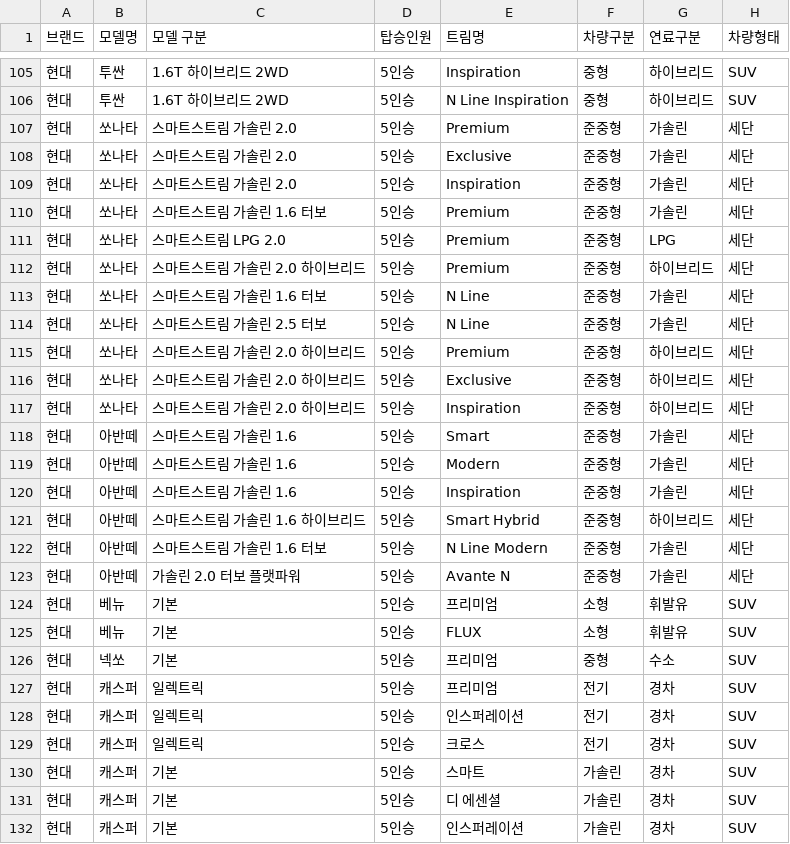
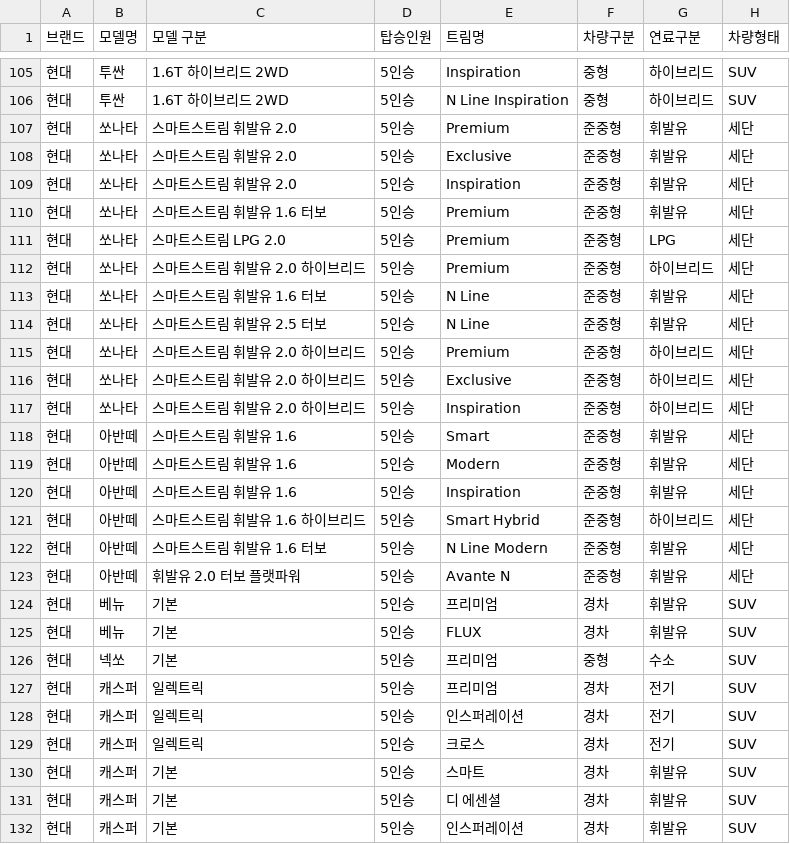
Before and after one commit to CodeWorks-hi/main-project, a CSV file: data/hyundae_car_list.csv, drawn as a sheet; only a part is shown, gaps mark what is left out; the diff covers the shown part only; the diff names each change by its address in the sheet, - before the commit and + after, or states it on an @@ line.

```diff
--- a/data/hyundae_car_list.csv
+++ b/data/hyundae_car_list.csv
-C107:C109 (모델 구분): 스마트스트림 가솔린 2.0
+C107:C109 (모델 구분): 스마트스트림 휘발유 2.0
-G107:G110 (연료구분): 가솔린
+G107:G110 (연료구분): 휘발유
-C110 (모델 구분): 스마트스트림 가솔린 1.6 터보
+C110 (모델 구분): 스마트스트림 휘발유 1.6 터보
-C112 (모델 구분): 스마트스트림 가솔린 2.0 하이브리드
+C112 (모델 구분): 스마트스트림 휘발유 2.0 하이브리드
-C113 (모델 구분): 스마트스트림 가솔린 1.6 터보
+C113 (모델 구분): 스마트스트림 휘발유 1.6 터보
-G113:G114 (연료구분): 가솔린
+G113:G114 (연료구분): 휘발유
-C114 (모델 구분): 스마트스트림 가솔린 2.5 터보
+C114 (모델 구분): 스마트스트림 휘발유 2.5 터보
-C115:C117 (모델 구분): 스마트스트림 가솔린 2.0 하이브리드
+C115:C117 (모델 구분): 스마트스트림 휘발유 2.0 하이브리드
-C118:C120 (모델 구분): 스마트스트림 가솔린 1.6
+C118:C120 (모델 구분): 스마트스트림 휘발유 1.6
-G118:G120 (연료구분): 가솔린
+G118:G120 (연료구분): 휘발유
-C121 (모델 구분): 스마트스트림 가솔린 1.6 하이브리드
+C121 (모델 구분): 스마트스트림 휘발유 1.6 하이브리드
-C122 (모델 구분): 스마트스트림 가솔린 1.6 터보
+C122 (모델 구분): 스마트스트림 휘발유 1.6 터보
-G122:G123 (연료구분): 가솔린
+G122:G123 (연료구분): 휘발유
-C123 (모델 구분): 가솔린 2.0 터보 플랫파워
+C123 (모델 구분): 휘발유 2.0 터보 플랫파워
-F124:F125 (차량구분): 소형
+F124:F125 (차량구분): 경차
-F127:F129 (차량구분): 전기
+F127:F129 (차량구분): 경차
-G127:G129 (연료구분): 경차
+G127:G129 (연료구분): 전기
-F130:F132 (차량구분): 가솔린
+F130:F132 (차량구분): 경차
-G130:G132 (연료구분): 경차
+G130:G132 (연료구분): 휘발유
```
Also changed, not shown: 16 edited cells elsewhere in this file.
